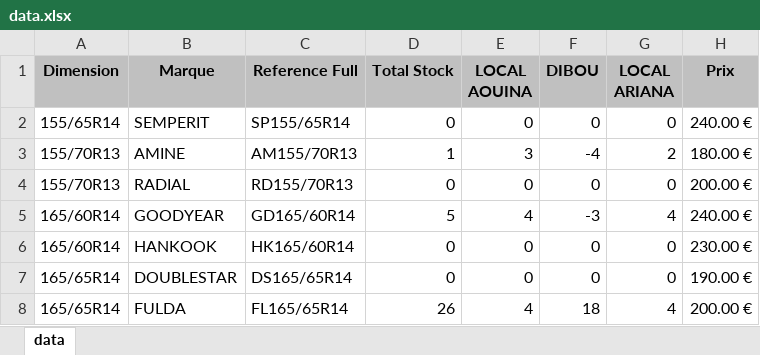
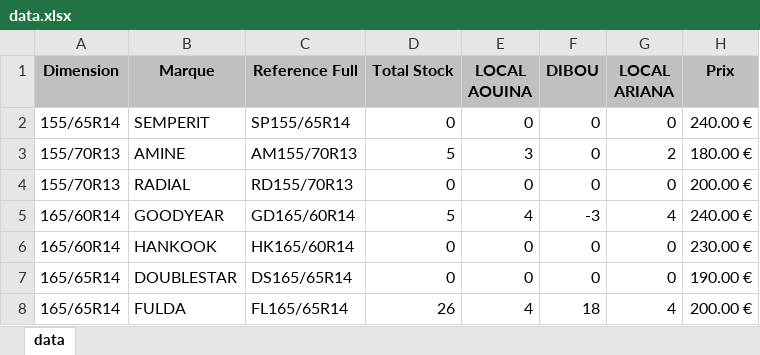
Before and after one commit to jesser-01/speed-pneu, an Excel workbook: public/data.xlsx, sheet data, drawn as a sheet; only a part is shown; values as stored, in another font and other column widths than the file's, no borders; the diff names each change by its address in the sheet, - before the commit and + after, or states it on an @@ line.

```diff
--- a/public/data.xlsx (sheet data)
+++ b/public/data.xlsx (sheet data)
-D3 (Total Stock): 1
+D3 (Total Stock): 5
-F3 (DIBOU): -4
+F3 (DIBOU): 0
```
Also changed, not shown: 1 other file.
